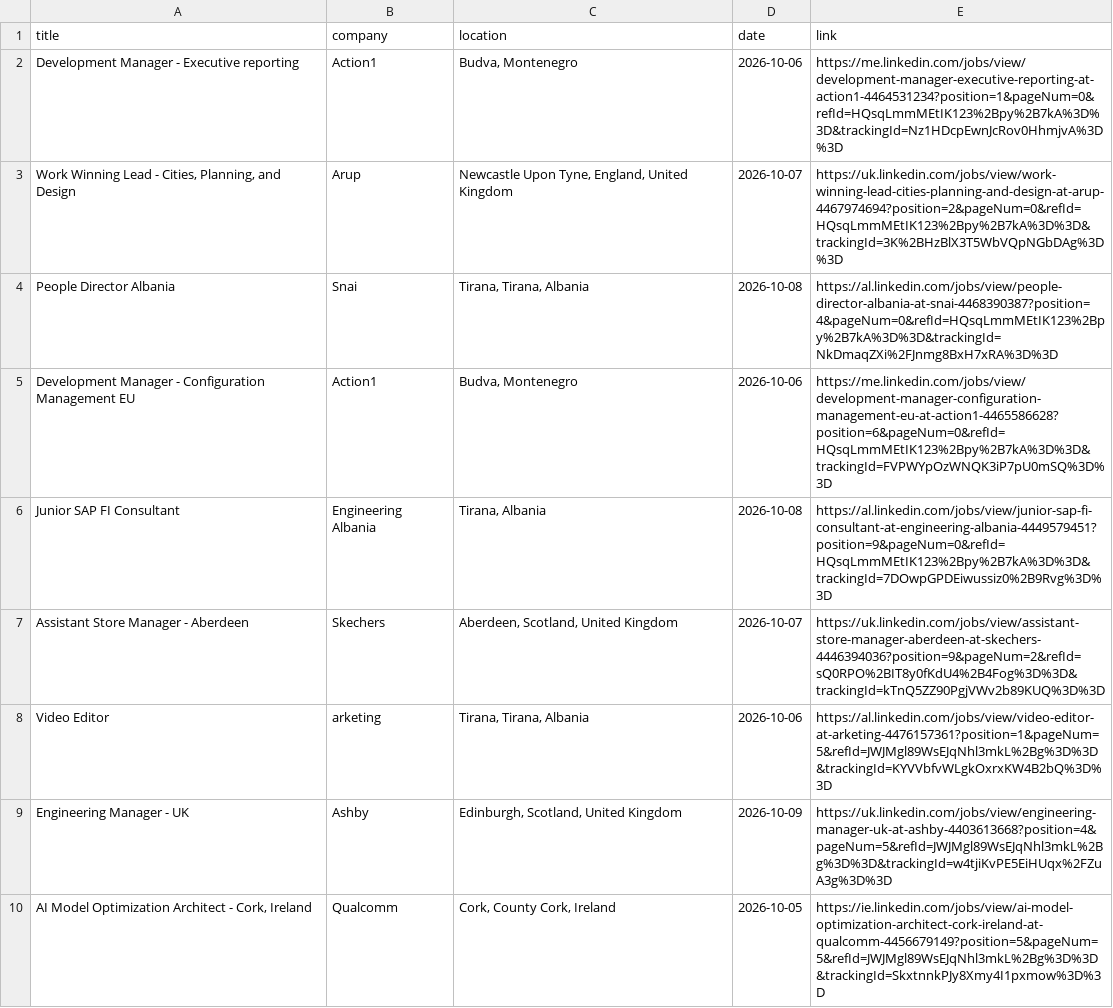
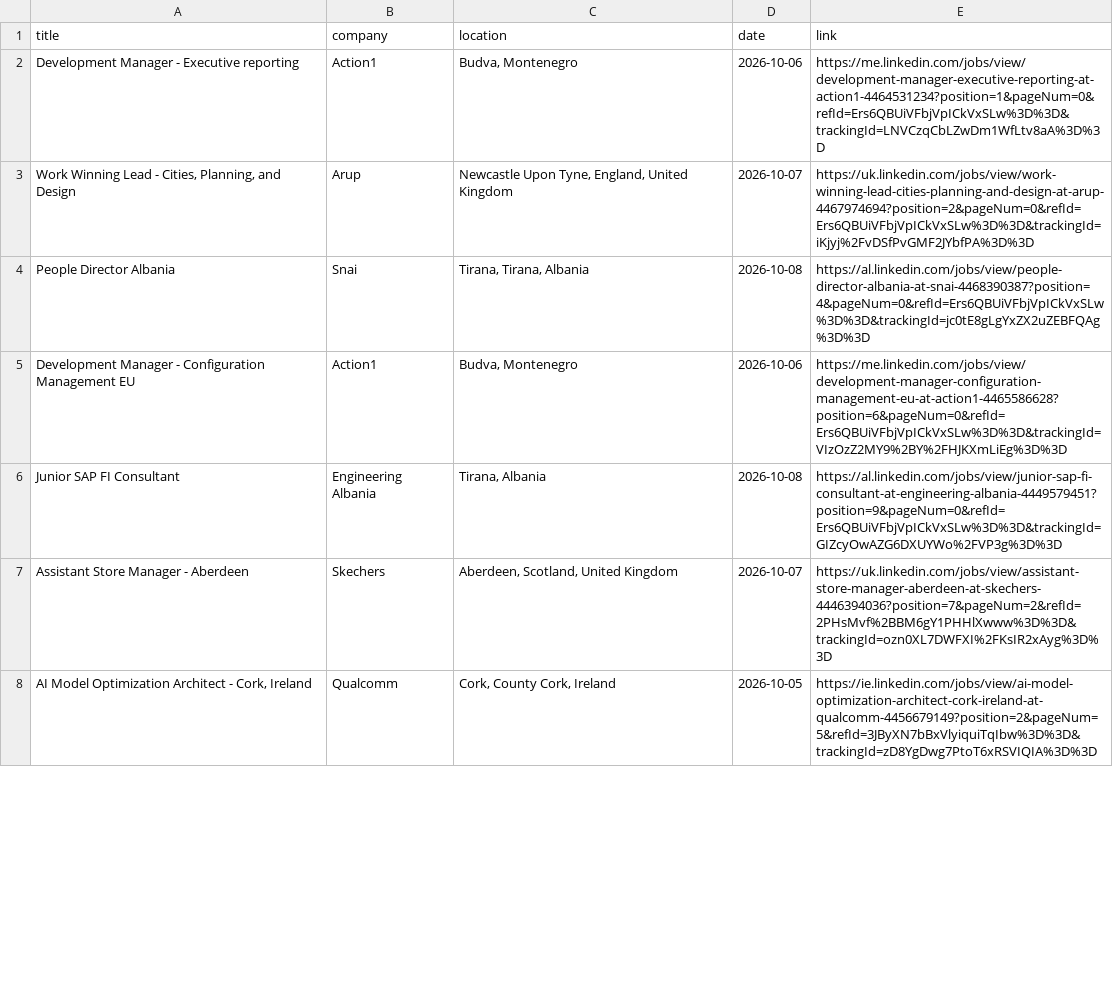
Before and after one commit to DaliaMuj/LinkedIn-Job-Tracker, a CSV file: data/jobs.csv, drawn as a sheet; only a part is shown; the diff covers the shown part only.

```diff
--- a/data/jobs.csv
+++ b/data/jobs.csv
@@ -1,10 +1,8 @@
 title,company,location,date,link
-Development Manager - Executive reporting,Action1,"Budva, Montenegro",2026-10-06,https://me.linkedin.com/jobs/view/development-manager-executive-reporting-at-action1-4464531234?position=1&pageNum=0&refId=HQsqLmmMEtIK123%2Bpy%2B7kA%3D%3D&trackingId=Nz1HDcpEwnJcRov0HhmjvA%3D%3D
-"Work Winning Lead - Cities, Planning, and Design",Arup,"Newcastle Upon Tyne, England, United Kingdom",2026-10-07,https://uk.linkedin.com/jobs/view/work-winning-lead-cities-planning-and-design-at-arup-4467974694?position=2&pageNum=0&refId=HQsqLmmMEtIK123%2Bpy%2B7kA%3D%3D&trackingId=3K%2BHzBlX3T5WbVQpNGbDAg%3D%3D
-People Director Albania,Snai,"Tirana, Tirana, Albania",2026-10-08,https://al.linkedin.com/jobs/view/people-director-albania-at-snai-4468390387?position=4&pageNum=0&refId=HQsqLmmMEtIK123%2Bpy%2B7kA%3D%3D&trackingId=NkDmaqZXi%2FJnmg8BxH7xRA%3D%3D
-Development Manager - Configuration Management EU,Action1,"Budva, Montenegro",2026-10-06,https://me.linkedin.com/jobs/view/development-manager-configuration-management-eu-at-action1-4465586628?position=6&pageNum=0&refId=HQsqLmmMEtIK123%2Bpy%2B7kA%3D%3D&trackingId=FVPWYpOzWNQK3iP7pU0mSQ%3D%3D
-Junior SAP FI Consultant,Engineering Albania,"Tirana, Albania",2026-10-08,https://al.linkedin.com/jobs/view/junior-sap-fi-consultant-at-engineering-albania-4449579451?position=9&pageNum=0&refId=HQsqLmmMEtIK123%2Bpy%2B7kA%3D%3D&trackingId=7DOwpGPDEiwussiz0%2B9Rvg%3D%3D
-Assistant Store Manager - Aberdeen,Skechers,"Aberdeen, Scotland, United Kingdom",2026-10-07,https://uk.linkedin.com/jobs/view/assistant-store-manager-aberdeen-at-skechers-4446394036?position=9&pageNum=2&refId=sQ0RPO%2BIT8y0fKdU4%2B4Fog%3D%3D&trackingId=kTnQ5ZZ90PgjVWv2b89KUQ%3D%3D
-Video Editor,arketing,"Tirana, Tirana, Albania",2026-10-06,https://al.linkedin.com/jobs/view/video-editor-at-arketing-4476157361?position=1&pageNum=5&refId=JWJMgl89WsEJqNhl3mkL%2Bg%3D%3D&trackingId=KYVVbfvWLgkOxrxKW4B2bQ%3D%3D
-Engineering Manager - UK,Ashby,"Edinburgh, Scotland, United Kingdom",2026-10-09,https://uk.linkedin.com/jobs/view/engineering-manager-uk-at-ashby-4403613668?position=4&pageNum=5&refId=JWJMgl89WsEJqNhl3mkL%2Bg%3D%3D&trackingId=w4tjiKvPE5EiHUqx%2FZuA3g%3D%3D
-"AI Model Optimization Architect - Cork, Ireland",Qualcomm,"Cork, County Cork, Ireland",2026-10-05,https://ie.linkedin.com/jobs/view/ai-model-optimization-architect-cork-ireland-at-qualcomm-4456679149?position=5&pageNum=5&refId=JWJMgl89WsEJqNhl3mkL%2Bg%3D%3D&trackingId=SkxtnnkPJy8Xmy4I1pxmow%3D%3D
+Development Manager - Executive reporting,Action1,"Budva, Montenegro",2026-10-06,https://me.linkedin.com/jobs/view/development-manager-executive-reporting-at-action1-4464531234?position=1&pageNum=0&refId=Ers6QBUiVFbjVpICkVxSLw%3D%3D&trackingId=LNVCzqCbLZwDm1WfLtv8aA%3D%3D
+"Work Winning Lead - Cities, Planning, and Design",Arup,"Newcastle Upon Tyne, England, United Kingdom",2026-10-07,https://uk.linkedin.com/jobs/view/work-winning-lead-cities-planning-and-design-at-arup-4467974694?position=2&pageNum=0&refId=Ers6QBUiVFbjVpICkVxSLw%3D%3D&trackingId=iKjyj%2FvDSfPvGMF2JYbfPA%3D%3D
+People Director Albania,Snai,"Tirana, Tirana, Albania",2026-10-08,https://al.linkedin.com/jobs/view/people-director-albania-at-snai-4468390387?position=4&pageNum=0&refId=Ers6QBUiVFbjVpICkVxSLw%3D%3D&trackingId=jc0tE8gLgYxZX2uZEBFQAg%3D%3D
+Development Manager - Configuration Management EU,Action1,"Budva, Montenegro",2026-10-06,https://me.linkedin.com/jobs/view/development-manager-configuration-management-eu-at-action1-4465586628?position=6&pageNum=0&refId=Ers6QBUiVFbjVpICkVxSLw%3D%3D&trackingId=VIzOzZ2MY9%2BY%2FHJKXmLiEg%3D%3D
+Junior SAP FI Consultant,Engineering Albania,"Tirana, Albania",2026-10-08,https://al.linkedin.com/jobs/view/junior-sap-fi-consultant-at-engineering-albania-4449579451?position=9&pageNum=0&refId=Ers6QBUiVFbjVpICkVxSLw%3D%3D&trackingId=GIZcyOwAZG6DXUYWo%2FVP3g%3D%3D
+Assistant Store Manager - Aberdeen,Skechers,"Aberdeen, Scotland, United Kingdom",2026-10-07,https://uk.linkedin.com/jobs/view/assistant-store-manager-aberdeen-at-skechers-4446394036?position=7&pageNum=2&refId=2PHsMvf%2BBM6gY1PHHlXwww%3D%3D&trackingId=ozn0XL7DWFXI%2FKsIR2xAyg%3D%3D
+"AI Model Optimization Architect - Cork, Ireland",Qualcomm,"Cork, County Cork, Ireland",2026-10-05,https://ie.linkedin.com/jobs/view/ai-model-optimization-architect-cork-ireland-at-qualcomm-4456679149?position=2&pageNum=5&refId=3JByXN7bBxVlyiquiTqIbw%3D%3D&trackingId=zD8YgDwg7PtoT6xRSVIQIA%3D%3D
```
Also changed, not shown: 7 removed rows and 1 edited cell elsewhere in this file.
